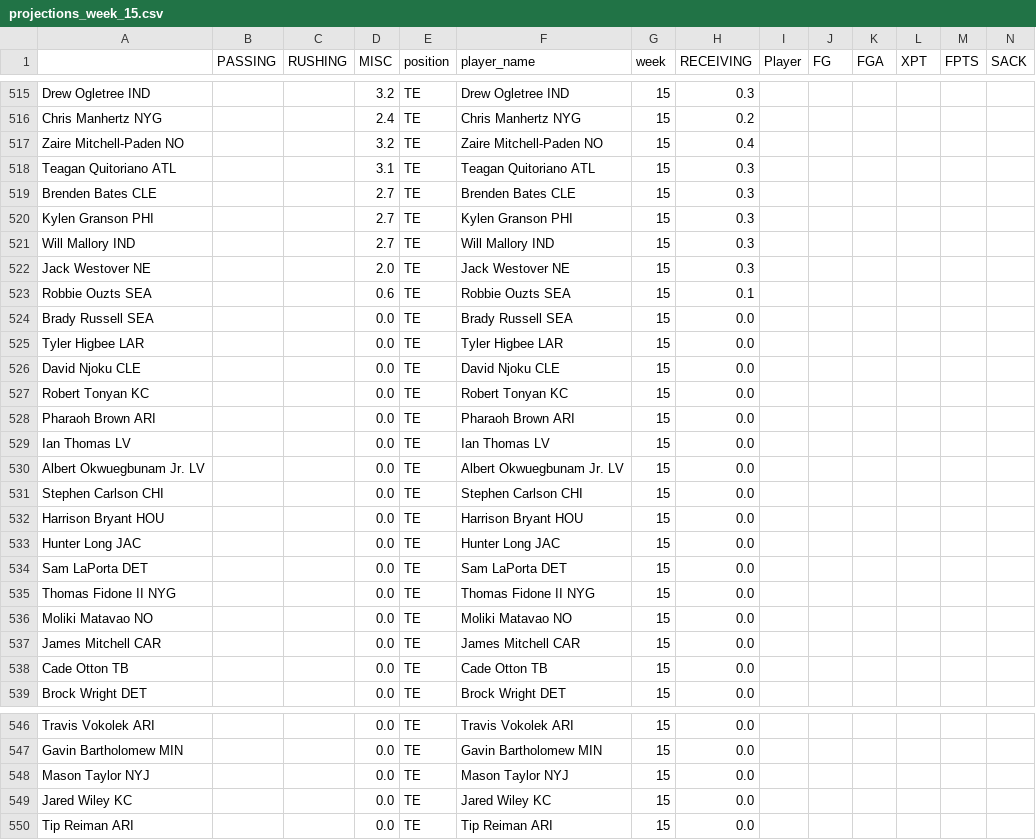
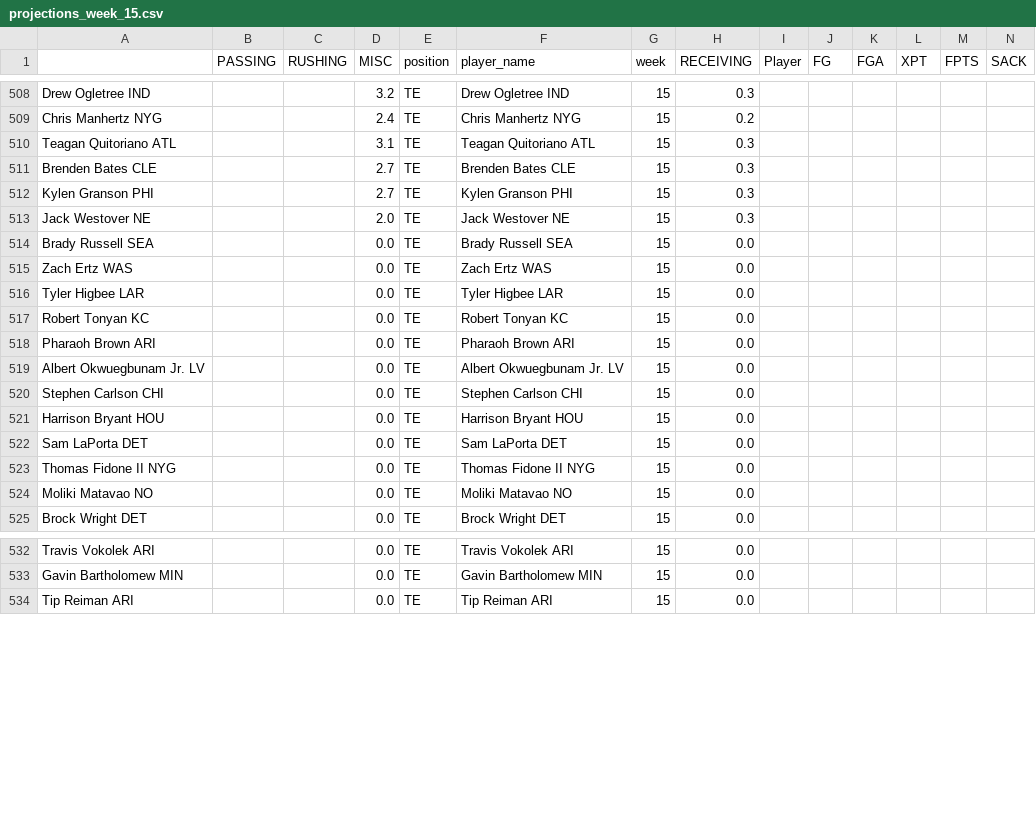
Before and after one commit to msrtliw2/fantasy-lineup-picker, a CSV file: data/projections_week_15.csv, drawn as a sheet; only a part is shown, gaps mark what is left out; removed rows and columns are numbered as before the commit, all else as after; rows hold the shown columns only; the diff covers the shown part only; the diff names each change by its address in the sheet, - before the commit and + after, or states it on an @@ line.

```diff
--- a/data/projections_week_15.csv
+++ b/data/projections_week_15.csv
-row 517: Zaire Mitchell-Paden NO |  |  | 3.2 | TE | Zaire Mitchell-Paden NO | 15 | 0.4
-row 521: Will Mallory IND |  |  | 2.7 | TE | Will Mallory IND | 15 | 0.3
-row 523: Robbie Ouzts SEA |  |  | 0.6 | TE | Robbie Ouzts SEA | 15 | 0.1
+row 515: Zach Ertz WAS |  |  | 0.0 | TE | Zach Ertz WAS | 15 | 0.0
-row 526: David Njoku CLE |  |  | 0.0 | TE | David Njoku CLE | 15 | 0.0
-row 529: Ian Thomas LV |  |  | 0.0 | TE | Ian Thomas LV | 15 | 0.0
-row 533: Hunter Long JAC |  |  | 0.0 | TE | Hunter Long JAC | 15 | 0.0
-row 537: James Mitchell CAR |  |  | 0.0 | TE | James Mitchell CAR | 15 | 0.0
-row 538: Cade Otton TB |  |  | 0.0 | TE | Cade Otton TB | 15 | 0.0
-row 548: Mason Taylor NYJ |  |  | 0.0 | TE | Mason Taylor NYJ | 15 | 0.0
-row 549: Jared Wiley KC |  |  | 0.0 | TE | Jared Wiley KC | 15 | 0.0
```
Also changed, not shown: 6 added rows, 13 removed rows and 2 edited cells elsewhere in this file, data/projections_week_1.csv, data/projections_week_12.csv, 14 other files.
